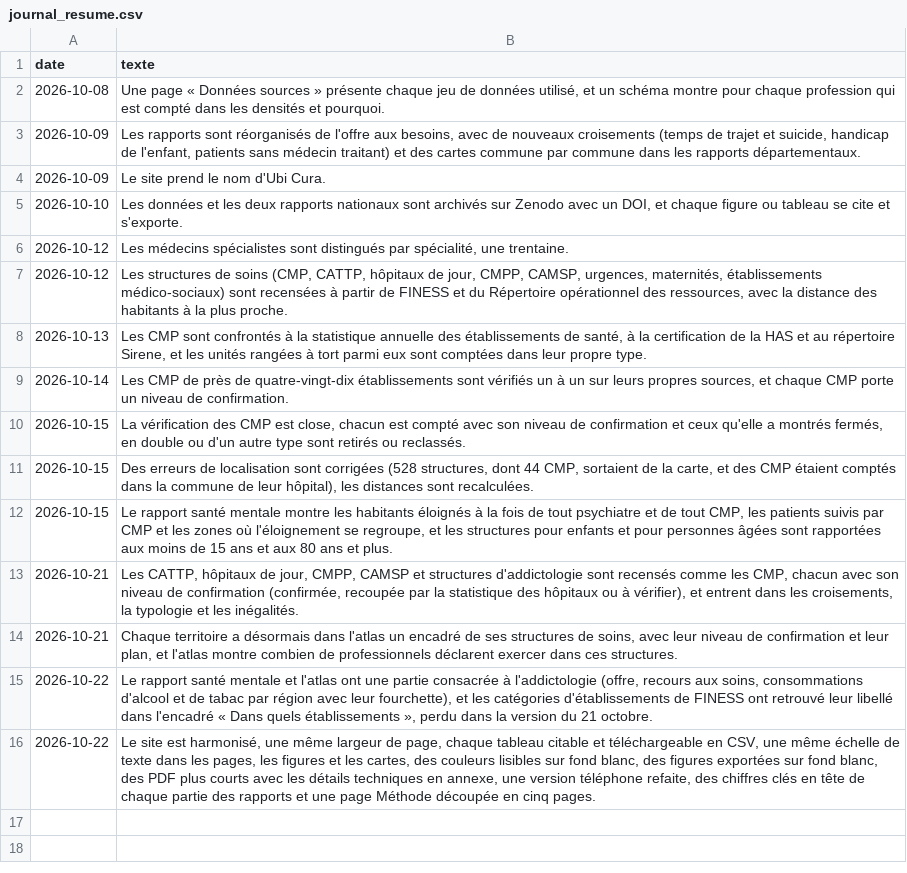
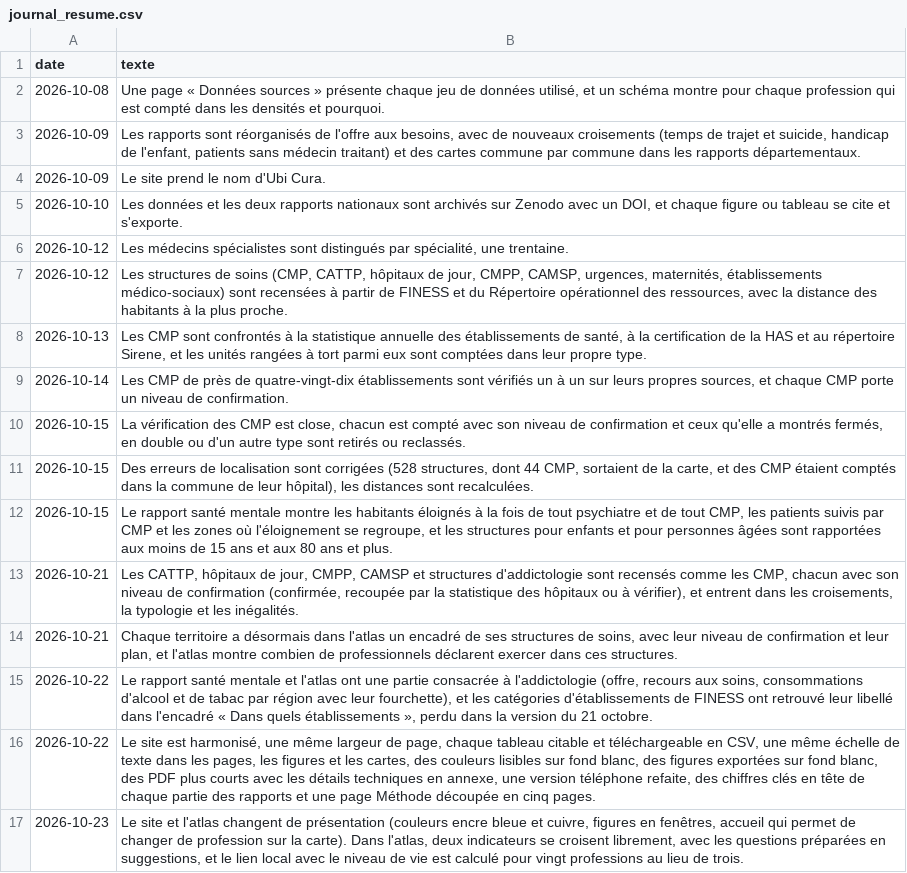
Before and after one commit to UbiCura/ubicura, a CSV file: contenus/journal_resume.csv, drawn as a sheet; the diff names each change by its address in the sheet, - before the commit and + after, or states it on an @@ line.

```diff
--- a/contenus/journal_resume.csv
+++ b/contenus/journal_resume.csv
+row 17: 2026-10-23 | Le site et l'atlas changent de présentation (couleurs encre bleue et cuivre, figures en fenêtres, accueil qui permet de changer de profession sur la carte). Dans l'atlas, deux indicateurs se croisent librement, avec les questions préparées en suggestions, et le lien local avec le niveau de vie est calculé pour vingt professions au lieu de trois.
```
Also changed, not shown: 24 other files.
